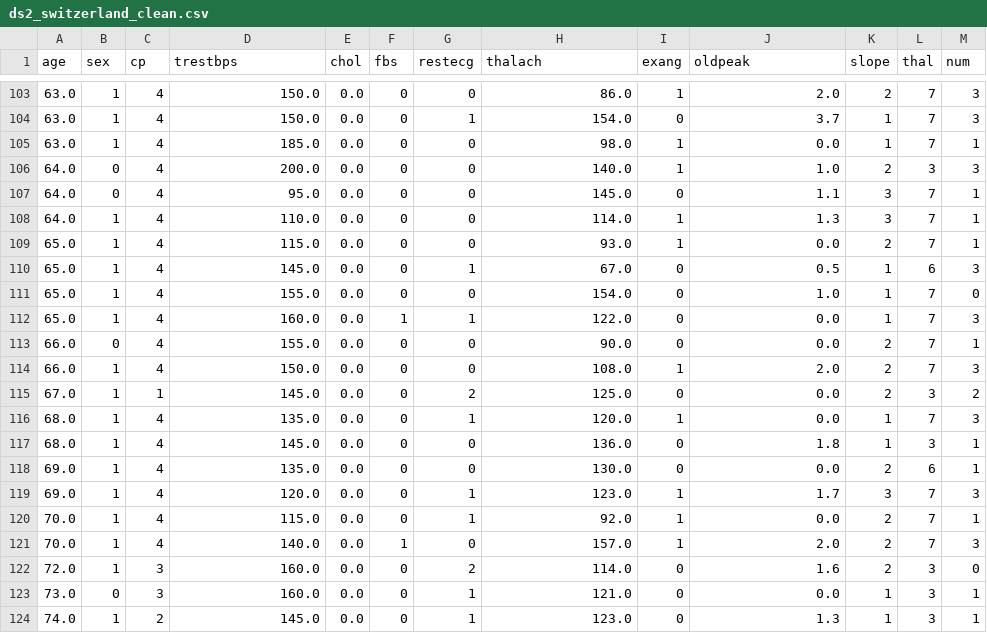
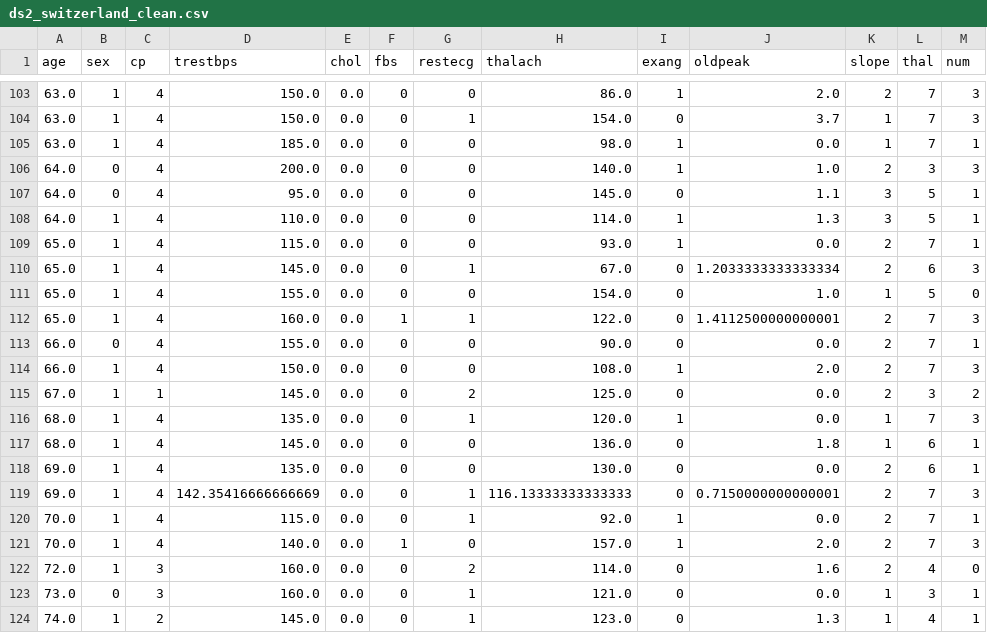
Before and after one commit to ChrisYangS/INFO411_Assgniment2, a CSV file: cleaned_data/ds2_switzerland_clean.csv, drawn as a sheet; only a part is shown, gaps mark what is left out; the diff covers the shown part only.

```diff
--- a/cleaned_data/ds2_switzerland_clean.csv
+++ b/cleaned_data/ds2_switzerland_clean.csv
@@ -106,8 +106,8 @@ age,sex,cp,trestbps,chol,fbs,restecg,thalach,exang,oldpeak,slope,thal,num
 64.0,0,4,200.0,0.0,0,0,140.0,1,1.0,2,3,3
-64.0,0,4,95.0,0.0,0,0,145.0,0,1.1,3,7,1
-64.0,1,4,110.0,0.0,0,0,114.0,1,1.3,3,7,1
+64.0,0,4,95.0,0.0,0,0,145.0,0,1.1,3,5,1
+64.0,1,4,110.0,0.0,0,0,114.0,1,1.3,3,5,1
 65.0,1,4,115.0,0.0,0,0,93.0,1,0.0,2,7,1
-65.0,1,4,145.0,0.0,0,1,67.0,0,0.5,1,6,3
-65.0,1,4,155.0,0.0,0,0,154.0,0,1.0,1,7,0
-65.0,1,4,160.0,0.0,1,1,122.0,0,0.0,1,7,3
+65.0,1,4,145.0,0.0,0,1,67.0,0,1.2033333333333334,2,6,3
+65.0,1,4,155.0,0.0,0,0,154.0,0,1.0,1,5,0
+65.0,1,4,160.0,0.0,1,1,122.0,0,1.4112500000000001,2,7,3
 66.0,0,4,155.0,0.0,0,0,90.0,0,0.0,2,7,1
@@ -116,9 +116,9 @@ age,sex,cp,trestbps,chol,fbs,restecg,thalach,exang,oldpeak,slope,thal,num
 68.0,1,4,135.0,0.0,0,1,120.0,1,0.0,1,7,3
-68.0,1,4,145.0,0.0,0,0,136.0,0,1.8,1,3,1
+68.0,1,4,145.0,0.0,0,0,136.0,0,1.8,1,6,1
 69.0,1,4,135.0,0.0,0,0,130.0,0,0.0,2,6,1
-69.0,1,4,120.0,0.0,0,1,123.0,1,1.7,3,7,3
+69.0,1,4,142.35416666666669,0.0,0,1,116.13333333333333,0,0.7150000000000001,2,7,3
 70.0,1,4,115.0,0.0,0,1,92.0,1,0.0,2,7,1
 70.0,1,4,140.0,0.0,1,0,157.0,1,2.0,2,7,3
-72.0,1,3,160.0,0.0,0,2,114.0,0,1.6,2,3,0
+72.0,1,3,160.0,0.0,0,2,114.0,0,1.6,2,4,0
 73.0,0,3,160.0,0.0,0,1,121.0,0,0.0,1,3,1
-74.0,1,2,145.0,0.0,0,1,123.0,0,1.3,1,3,1
+74.0,1,2,145.0,0.0,0,1,123.0,0,1.3,1,4,1
```
Also changed, not shown: 37 edited cells elsewhere in this file, cleaned_data/ds2_hungarian_clean.csv, cleaned_data/ds2_va_clean.csv, 1 other file.
